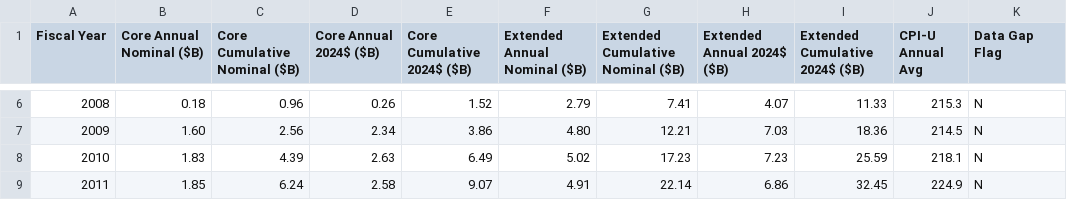
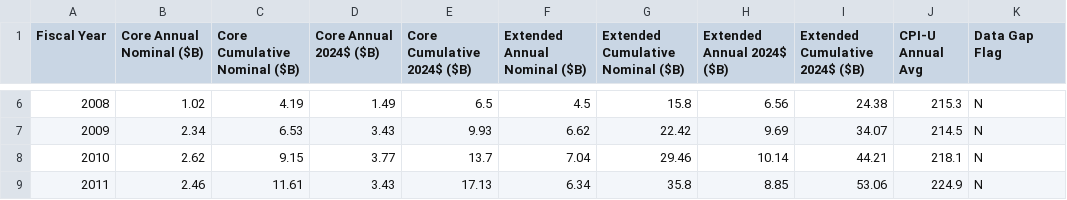
Before and after one commit to surrogate-sci/biomarker-funding, a CSV file: data/fig-1/biomarker_funding_2004_2024_with_cpi_adjustment.csv, drawn as a sheet; only a part is shown, gaps mark what is left out; the diff covers the shown part only.

```diff
--- a/data/fig-1/biomarker_funding_2004_2024_with_cpi_adjustment.csv
+++ b/data/fig-1/biomarker_funding_2004_2024_with_cpi_adjustment.csv
@@ -6,4 +6,4 @@ Fiscal Year,Core Annual Nominal ($B),Core Cumulative Nominal ($B),Core Annual 20
-2008,0.18,0.96,0.26,1.52,2.79,7.41,4.07,11.33,215.3,N
-2009,1.60,2.56,2.34,3.86,4.80,12.21,7.03,18.36,214.5,N
-2010,1.83,4.39,2.63,6.49,5.02,17.23,7.23,25.59,218.1,N
-2011,1.85,6.24,2.58,9.07,4.91,22.14,6.86,32.45,224.9,N
+2008,1.02,4.19,1.49,6.5,4.5,15.8,6.56,24.38,215.3,N
+2009,2.34,6.53,3.43,9.93,6.62,22.42,9.69,34.07,214.5,N
+2010,2.62,9.15,3.77,13.7,7.04,29.46,10.14,44.21,218.1,N
+2011,2.46,11.61,3.43,17.13,6.34,35.8,8.85,53.06,224.9,N
```
Also changed, not shown: 138 edited cells elsewhere in this file.
